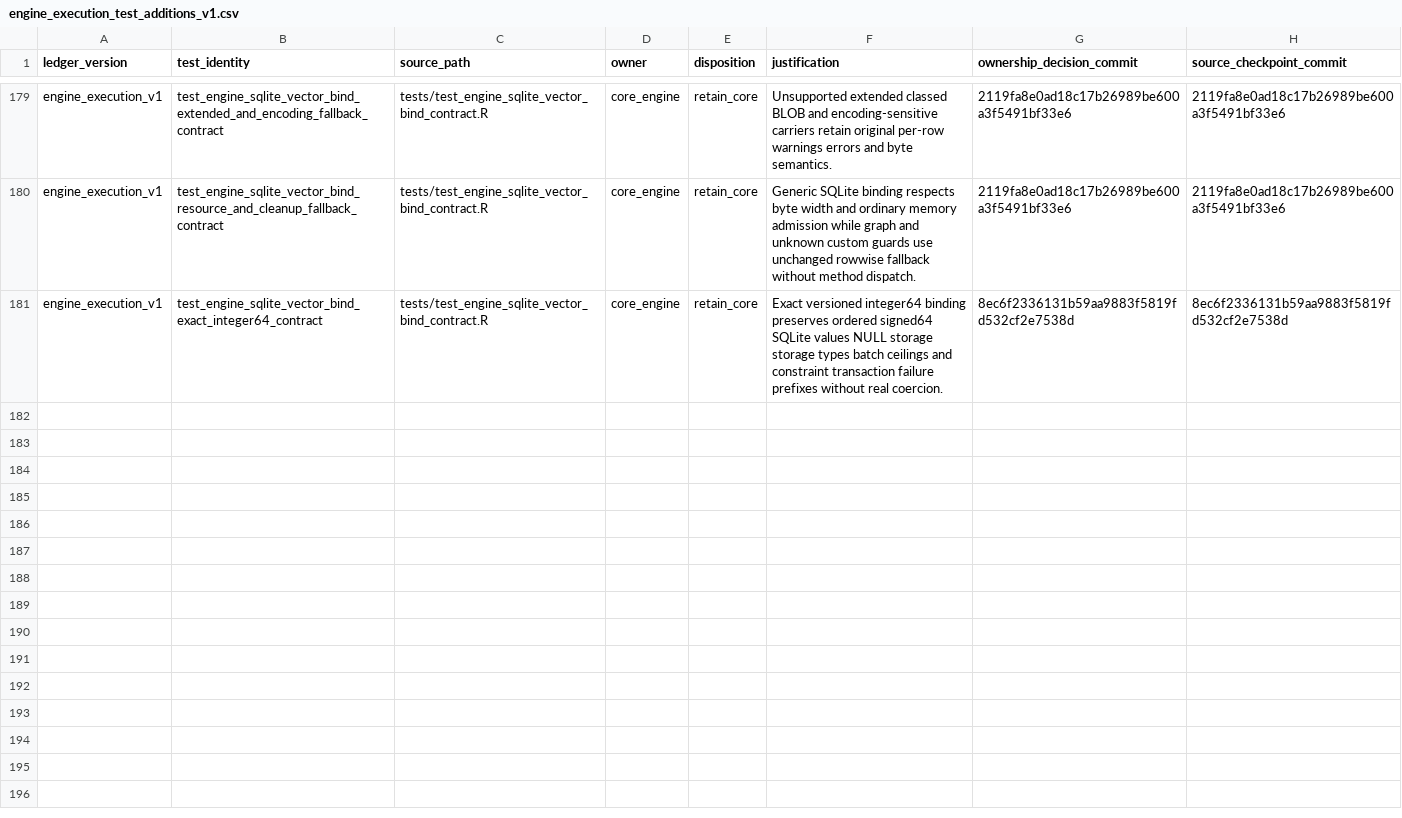
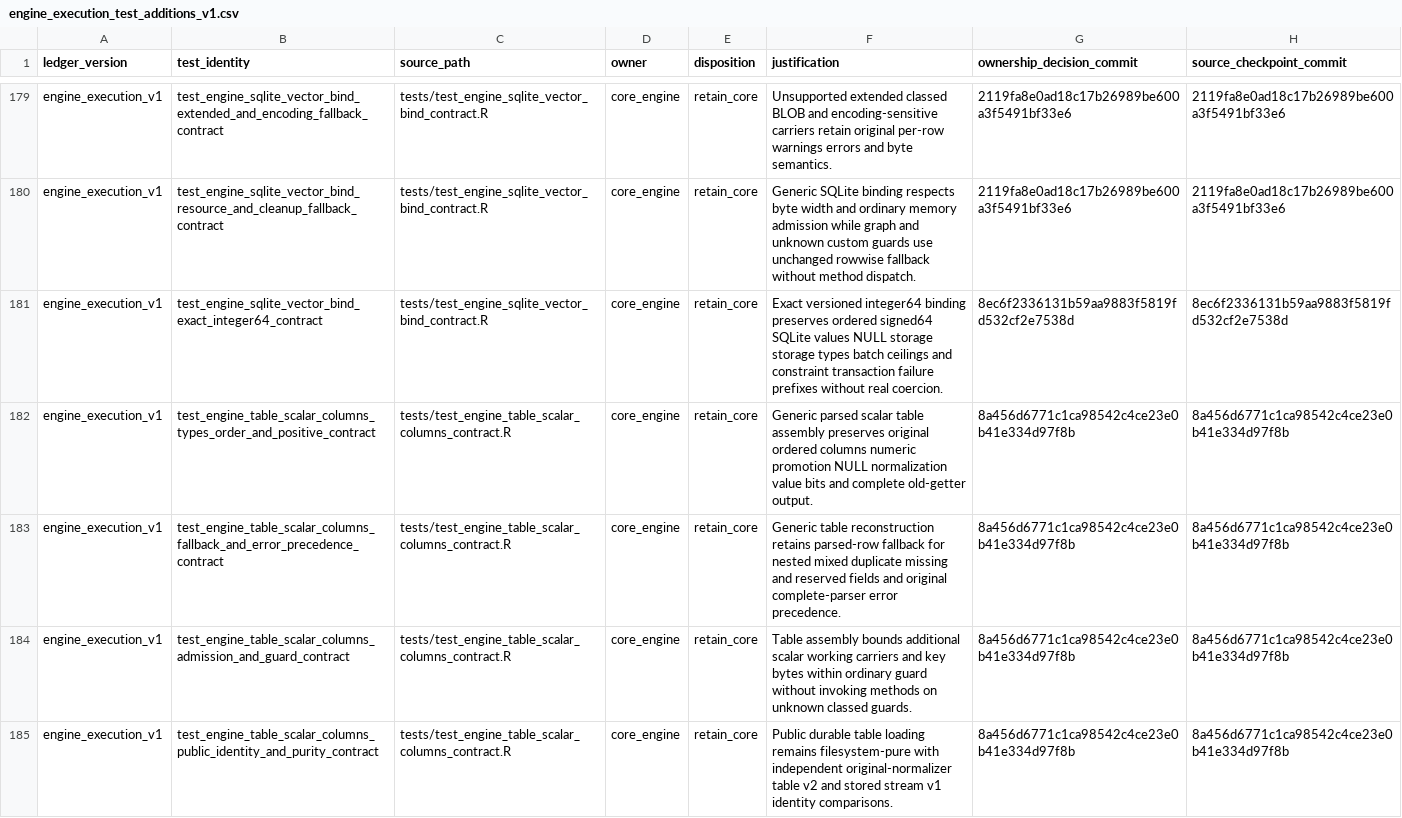
Before and after one commit to Tingvall/scworkbench, a CSV file: inst/phase8/engine_execution_test_additions_v1.csv, drawn as a sheet; only a part is shown, gaps mark what is left out.

```diff
--- a/inst/phase8/engine_execution_test_additions_v1.csv
+++ b/inst/phase8/engine_execution_test_additions_v1.csv
@@ -181 +181,5 @@ ledger_version,test_identity,source_path,owner,disposition,justification,ownersh
 "engine_execution_v1","test_engine_sqlite_vector_bind_exact_integer64_contract","tests/test_engine_sqlite_vector_bind_contract.R","core_engine","retain_core","Exact versioned integer64 binding preserves ordered signed64 SQLite values NULL storage storage types batch ceilings and constraint transaction failure prefixes without real coercion.","8ec6f2336131b59aa9883f5819fd532cf2e7538d","8ec6f2336131b59aa9883f5819fd532cf2e7538d"
+"engine_execution_v1","test_engine_table_scalar_columns_types_order_and_positive_contract","tests/test_engine_table_scalar_columns_contract.R","core_engine","retain_core","Generic parsed scalar table assembly preserves original ordered columns numeric promotion NULL normalization value bits and complete old-getter output.","8a456d6771c1ca98542c4ce23e0b41e334d97f8b","8a456d6771c1ca98542c4ce23e0b41e334d97f8b"
+"engine_execution_v1","test_engine_table_scalar_columns_fallback_and_error_precedence_contract","tests/test_engine_table_scalar_columns_contract.R","core_engine","retain_core","Generic table reconstruction retains parsed-row fallback for nested mixed duplicate missing and reserved fields and original complete-parser error precedence.","8a456d6771c1ca98542c4ce23e0b41e334d97f8b","8a456d6771c1ca98542c4ce23e0b41e334d97f8b"
+"engine_execution_v1","test_engine_table_scalar_columns_admission_and_guard_contract","tests/test_engine_table_scalar_columns_contract.R","core_engine","retain_core","Table assembly bounds additional scalar working carriers and key bytes within ordinary guard without invoking methods on unknown classed guards.","8a456d6771c1ca98542c4ce23e0b41e334d97f8b","8a456d6771c1ca98542c4ce23e0b41e334d97f8b"
+"engine_execution_v1","test_engine_table_scalar_columns_public_identity_and_purity_contract","tests/test_engine_table_scalar_columns_contract.R","core_engine","retain_core","Public durable table loading remains filesystem-pure with independent original-normalizer table v2 and stored stream v1 identity comparisons.","8a456d6771c1ca98542c4ce23e0b41e334d97f8b","8a456d6771c1ca98542c4ce23e0b41e334d97f8b"
```
Also changed, not shown: inst/phase8/current_core_test_ownership_inventory.csv.
